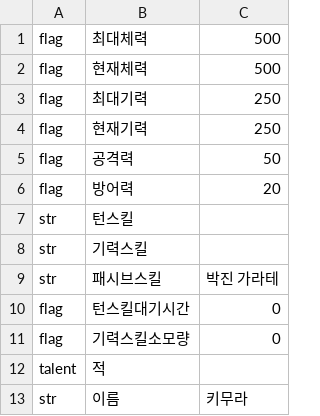
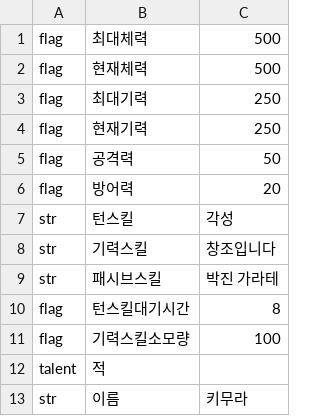
Before and after one commit to Yurly123/Boshinsensou, a CSV file: Boshinsensou☆/CSV/Chara/104 KMR.csv, drawn as a sheet.

```diff
--- a/Boshinsensou☆/CSV/Chara/104 KMR.csv
+++ b/Boshinsensou☆/CSV/Chara/104 KMR.csv
@@ -6,7 +6,7 @@ flag,공격력,50,
 flag,방어력,20,
-str,턴스킬,,
-str,기력스킬,,
+str,턴스킬,각성,
+str,기력스킬,창조입니다,
 str,패시브스킬,박진 가라테,
-flag,턴스킬대기시간,0,
-flag,기력스킬소모량,0,
+flag,턴스킬대기시간,8,
+flag,기력스킬소모량,100,
 talent,적,
```
Also changed, not shown: Boshinsensou☆/CSV/CFlag.csv, Boshinsensou☆/CSV/Chara/102 유사쿠.csv, 18 other files.
